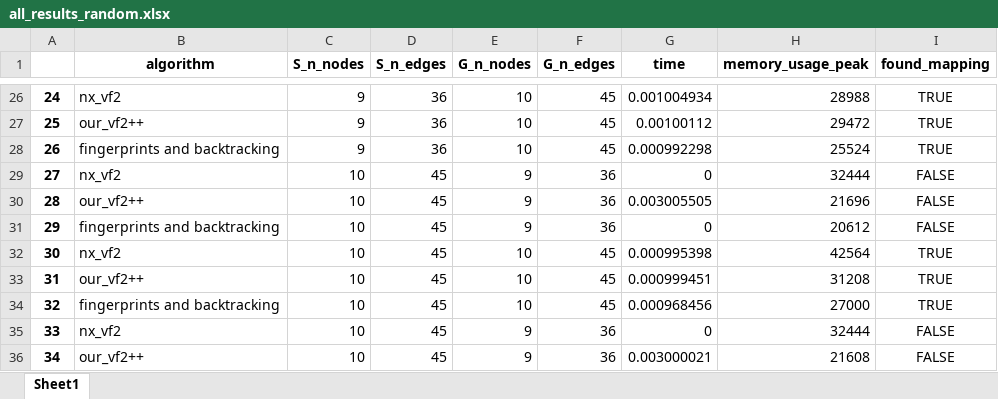
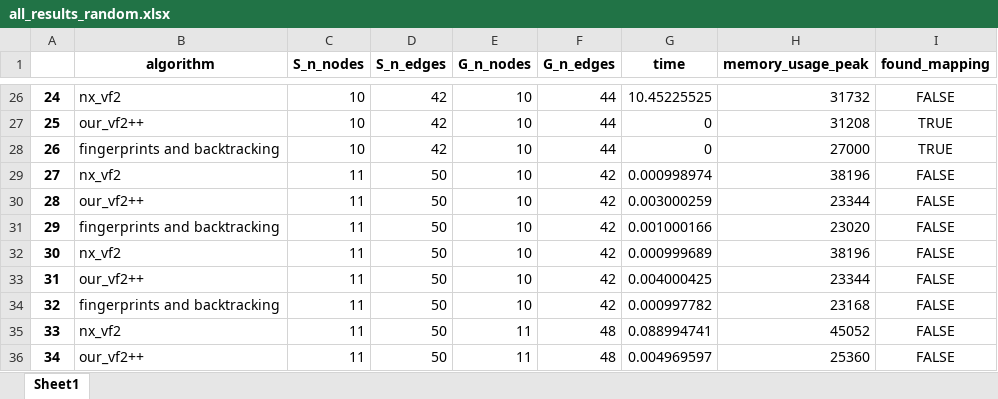
Before and after one commit to EstefaniaLaverde/Algorithm_analysis, an Excel workbook: Proyecto/results/all_results_random.xlsx, sheet Sheet1, drawn as a sheet; only a part is shown, gaps mark what is left out; values as stored, in another font and other column widths than the file's, no borders; the diff covers the shown part only; the diff names each change by its address in the sheet, - before the commit and + after, or states it on an @@ line.

Commit message:
se agregan excel resultados

```diff
--- a/Proyecto/results/all_results_random.xlsx (sheet Sheet1)
+++ b/Proyecto/results/all_results_random.xlsx (sheet Sheet1)
-C26:C28 (S_n_nodes): 9
+C26:C28 (S_n_nodes): 10
-D26:D28 (S_n_edges): 36
+D26:D28 (S_n_edges): 42
-F26:F28 (G_n_edges): 45
+F26:F28 (G_n_edges): 44
-G26 (time): 0.001004934
+G26 (time): 10.45225525
-H26 (memory_usage_peak): 28988
+H26 (memory_usage_peak): 31732
-I26 (found_mapping): TRUE
+I26 (found_mapping): FALSE
-G27 (time): 0.00100112
+G27 (time): 0
-H27 (memory_usage_peak): 29472
+H27 (memory_usage_peak): 31208
-G28 (time): 0.000992298
+G28 (time): 0
-H28 (memory_usage_peak): 25524
+H28 (memory_usage_peak): 27000
-C29:C36 (S_n_nodes): 10
+C29:C36 (S_n_nodes): 11
-D29:D36 (S_n_edges): 45
+D29:D36 (S_n_edges): 50
-E29:E31 (G_n_nodes): 9
+E29:E31 (G_n_nodes): 10
-F29:F31 (G_n_edges): 36
+F29:F31 (G_n_edges): 42
-G29 (time): 0
+G29 (time): 0.000998974
-H29 (memory_usage_peak): 32444
+H29 (memory_usage_peak): 38196
-G30 (time): 0.003005505
+G30 (time): 0.003000259
-H30 (memory_usage_peak): 21696
+H30 (memory_usage_peak): 23344
-G31 (time): 0
+G31 (time): 0.001000166
-H31 (memory_usage_peak): 20612
+H31 (memory_usage_peak): 23020
-F32:F34 (G_n_edges): 45
+F32:F34 (G_n_edges): 42
-G32 (time): 0.000995398
+G32 (time): 0.000999689
-H32 (memory_usage_peak): 42564
+H32 (memory_usage_peak): 38196
-I32:I34 (found_mapping): TRUE
+I32:I34 (found_mapping): FALSE
-G33 (time): 0.000999451
+G33 (time): 0.004000425
-H33 (memory_usage_peak): 31208
+H33 (memory_usage_peak): 23344
-G34 (time): 0.000968456
+G34 (time): 0.000997782
-H34 (memory_usage_peak): 27000
+H34 (memory_usage_peak): 23168
-E35:E36 (G_n_nodes): 9
+E35:E36 (G_n_nodes): 11
-F35:F36 (G_n_edges): 36
+F35:F36 (G_n_edges): 48
-G35 (time): 0
+G35 (time): 0.088994741
-H35 (memory_usage_peak): 32444
+H35 (memory_usage_peak): 45052
-G36 (time): 0.003000021
+G36 (time): 0.004969597
-H36 (memory_usage_peak): 21608
+H36 (memory_usage_peak): 25360
```
Also changed, not shown: 1352 edited cells elsewhere in this sheet, Proyecto/results/results_random_comparisson_stats.xlsx.
